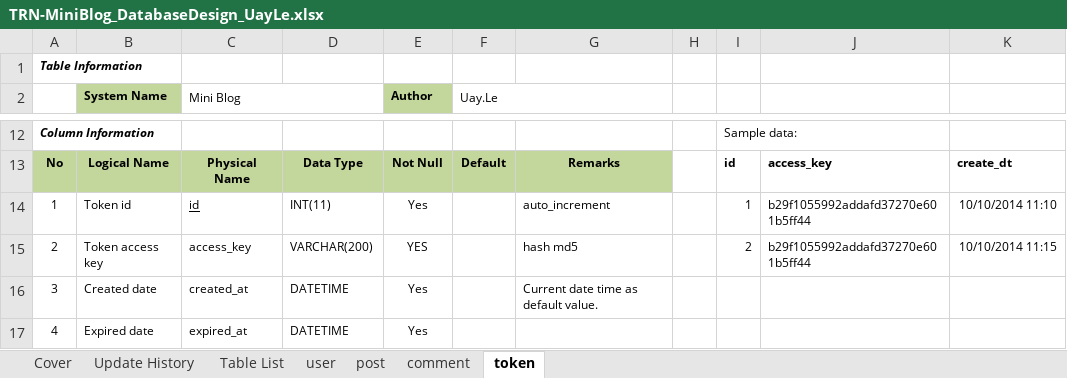
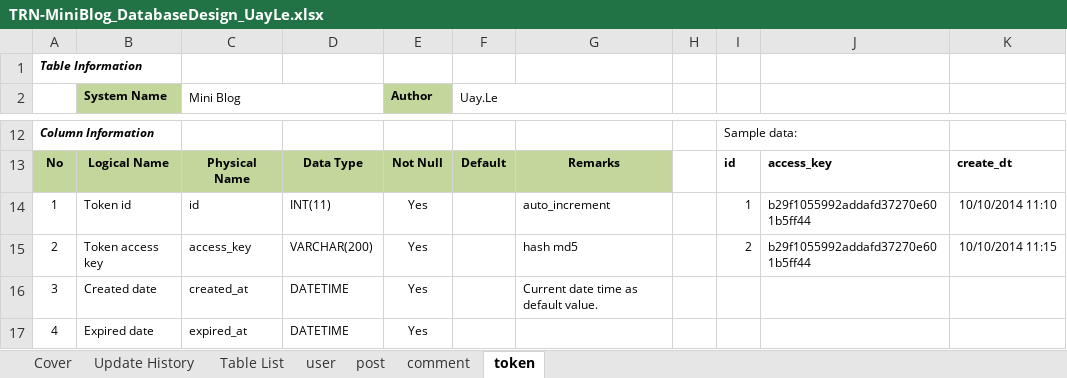
Before and after one commit to Mulodo-Java-Training/miniblog-le.uay, an Excel workbook: doc/backend/db/TRN-MiniBlog_DatabaseDesign_UayLe.xlsx, sheet token, drawn as a sheet; only a part is shown, gaps mark what is left out; values as stored, in another font and other column widths than the file's, no borders; the diff names each change by its address in the sheet, - before the commit and + after, or states it on an @@ line.

```diff
--- a/doc/backend/db/TRN-MiniBlog_DatabaseDesign_UayLe.xlsx (sheet token)
+++ b/doc/backend/db/TRN-MiniBlog_DatabaseDesign_UayLe.xlsx (sheet token)
-C14 underline: on
+C14 underline: off
-E15 (Author): YES
+E15 (Author): Yes
```
Also changed, not shown: sheet post, sheet user, sheet comment, 4 other files.
